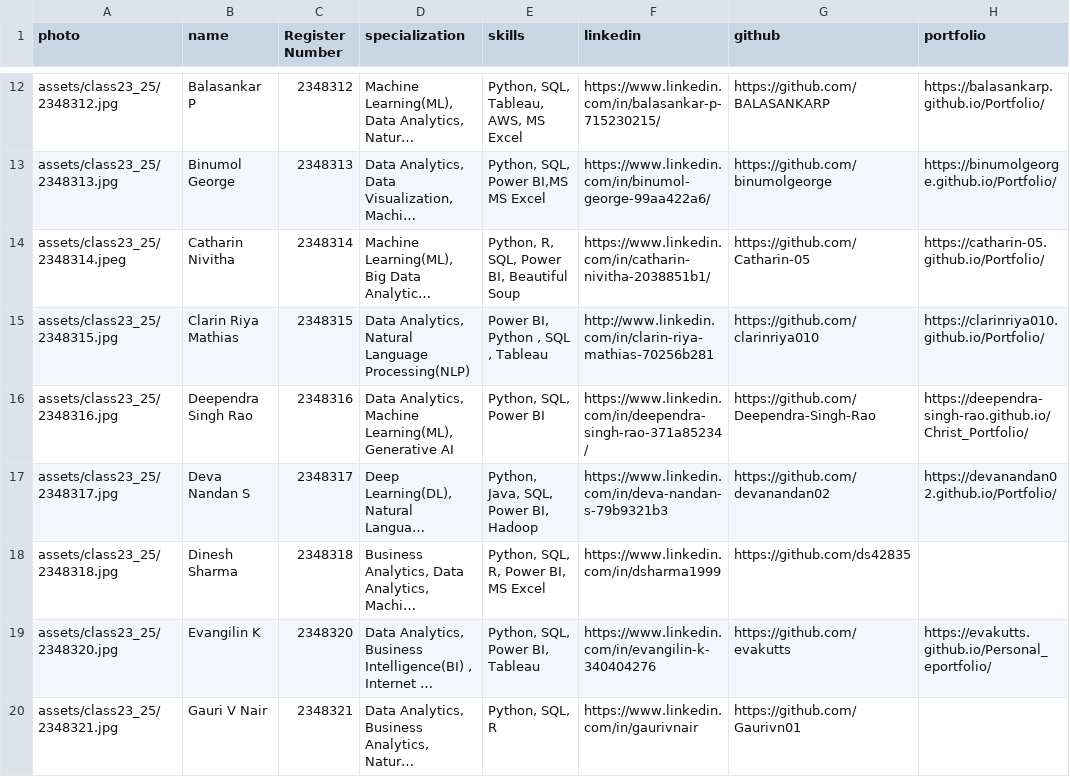
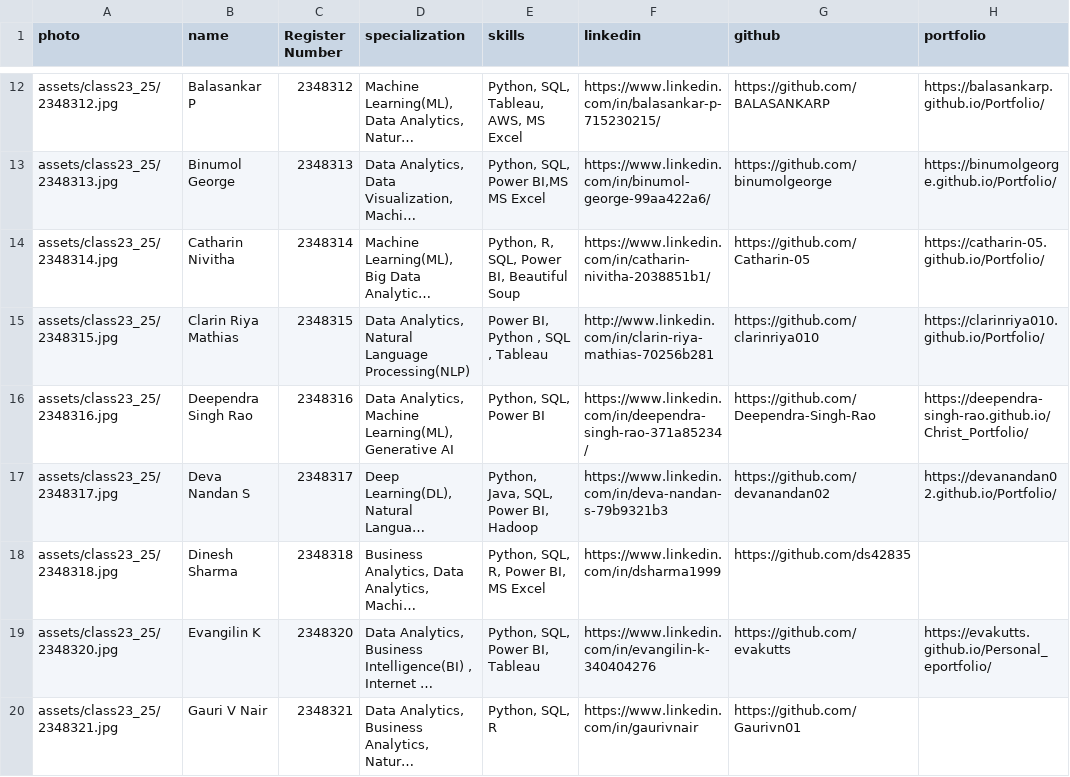
Before and after one commit to Catharin-05/Student-profiles-MDS23-25, a CSV file: assets/data/students.csv, drawn as a sheet; only a part is shown, gaps mark what is left out; long unchanged cells end in …; the diff names each change by its address in the sheet, - before the commit and + after, or states it on an @@ line.

Commit message:
Updated files

```diff
--- a/assets/data/students.csv
+++ b/assets/data/students.csv
-A14 (photo): assets/class23_25/2348314.jpeg
+A14 (photo): assets/class23_25/2348314.jpg
```
